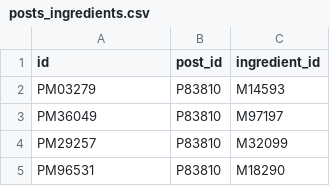
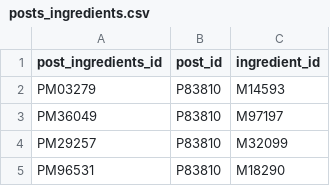
Before and after one commit to ecoCrafters/instructables-scraping, a CSV file: data/posts_ingredients.csv, drawn as a sheet; only a part is shown.

Commit message:
Cleaned and selected scraped data

```diff
--- a/data/posts_ingredients.csv
+++ b/data/posts_ingredients.csv
@@ -1,2 +1,2 @@
-id,post_id,ingredient_id
+post_ingredients_id,post_id,ingredient_id
 PM03279,P83810,M14593
```
Also changed, not shown: data/ingredients.csv, 4 other files.
